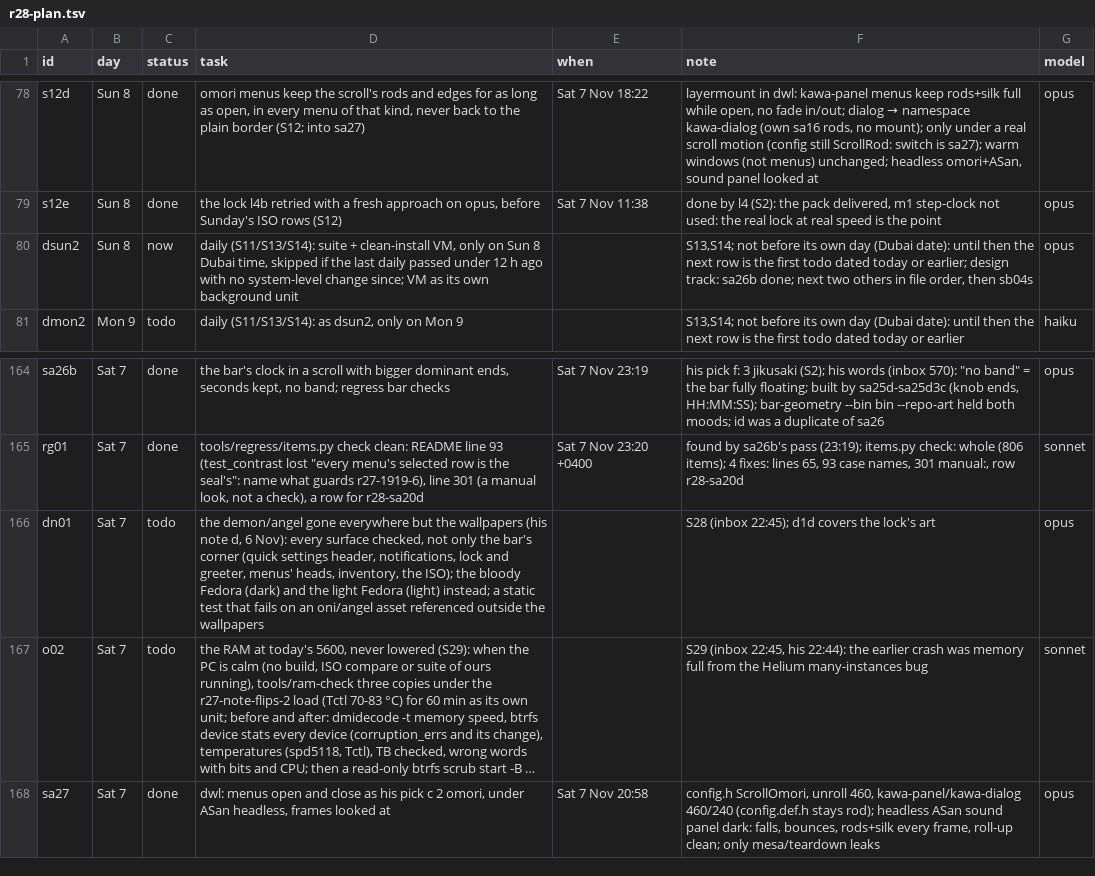
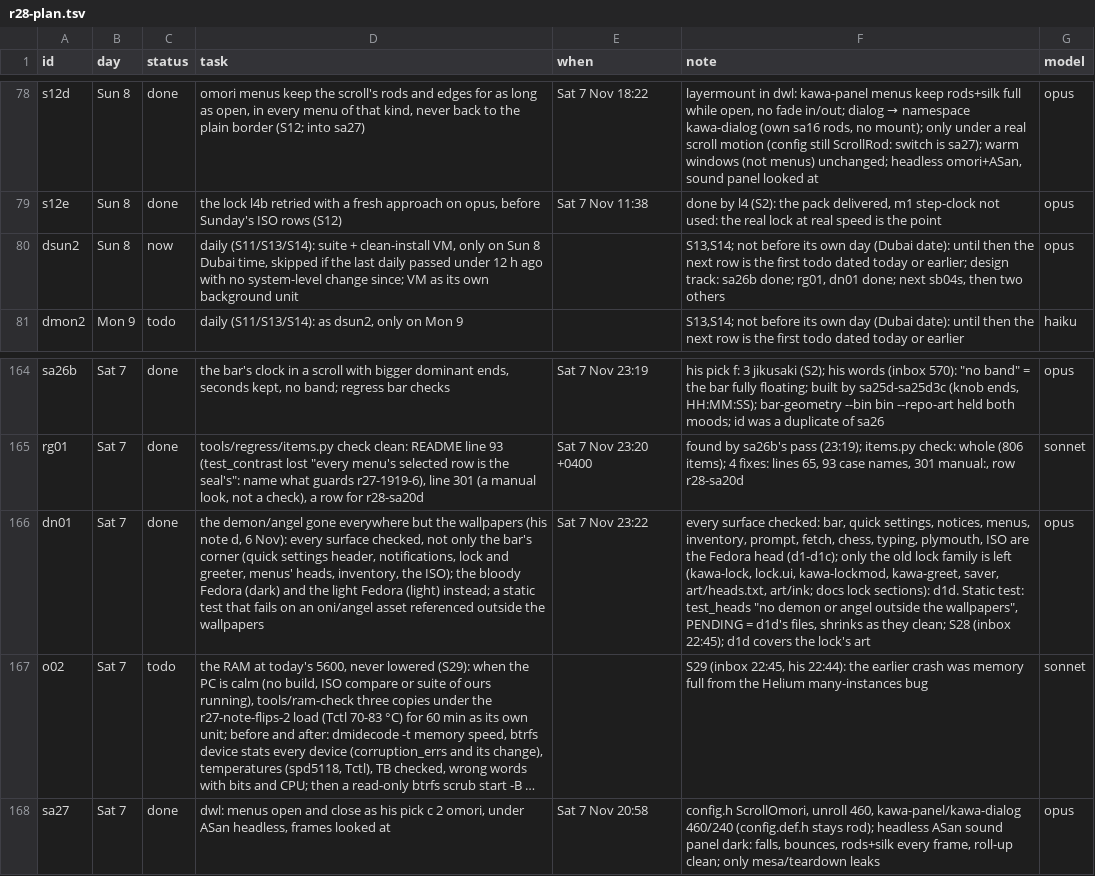
Before and after one commit to MoeDia/fedokawaii, a TSV file: .claude/notes/r28-plan.tsv, drawn as a sheet; only a part is shown, gaps mark what is left out; long unchanged cells end in …; the diff names each change by its address in the sheet, - before the commit and + after, or states it on an @@ line.

```diff
--- a/.claude/notes/r28-plan.tsv
+++ b/.claude/notes/r28-plan.tsv
-F80 (note): …sa26b done; next two others in file order, then sb04s
+F80 (note): …sa26b done; rg01, dn01 done; next sb04s, then two others
-C166 (status): todo
+C166 (status): done
-E166 (when): (empty)
+E166 (when): Sat 7 Nov 23:22
-F166 (note): S28 (inbox…
+F166 (note): every surface checked: bar, quick settings, notices, menus, inventory, prompt, fetch, chess, typing, plymouth, ISO are the Fedora head (d1-d1c); only the old lock family is left (kawa-lock, lock.ui, kawa-lockmod, kawa-greet, saver, art/heads.txt, art/ink; docs lock sections): d1d. Static test: test_heads "no demon or angel outside the wallpapers", PENDING = d1d's files, shrinks as they clean; S28 (inbox…
```
Also changed, not shown: 3 other files.
